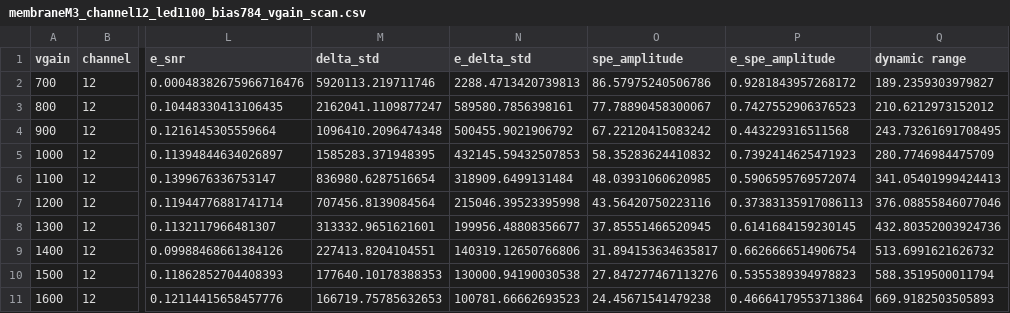
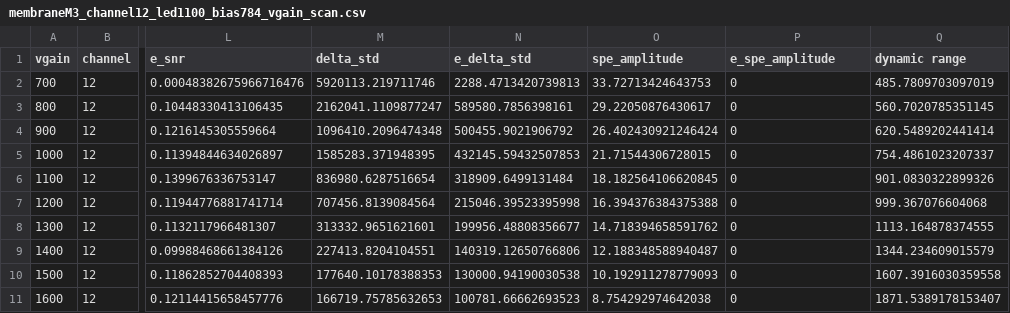
Before and after one commit to DUNE/waffles, a CSV file: src/waffles/coldboxVD/march_26/ab_analysis/output/membrane_M3/channel_12/bias_0784/membraneM3_channel12_led1100_bias784_vgain_scan.csv, drawn as a sheet; only a part is shown, gaps mark what is left out; the diff covers the shown part only; the diff names each change by its address in the sheet, - before the commit and + after, or states it on an @@ line.

```diff
--- a/src/waffles/coldboxVD/march_26/ab_analysis/output/membrane_M3/channel_12/bias_0784/membraneM3_channel12_led1100_bias784_vgain_scan.csv
+++ b/src/waffles/coldboxVD/march_26/ab_analysis/output/membrane_M3/channel_12/bias_0784/membraneM3_channel12_led1100_bias784_vgain_scan.csv
-O2 (spe_amplitude): 86.57975240506786
+O2 (spe_amplitude): 33.72713424643753
-P2 (e_spe_amplitude): 0.9281843957268172
+P2 (e_spe_amplitude): 0
-Q2 (dynamic range): 189.2359303979827
+Q2 (dynamic range): 485.7809703097019
-O3 (spe_amplitude): 77.78890458300067
+O3 (spe_amplitude): 29.22050876430617
-P3 (e_spe_amplitude): 0.7427552906376523
+P3 (e_spe_amplitude): 0
-Q3 (dynamic range): 210.6212973152012
+Q3 (dynamic range): 560.7020785351145
-O4 (spe_amplitude): 67.22120415083242
+O4 (spe_amplitude): 26.402430921246424
-P4 (e_spe_amplitude): 0.443229316511568
+P4 (e_spe_amplitude): 0
-Q4 (dynamic range): 243.73261691708495
+Q4 (dynamic range): 620.5489202441414
-O5 (spe_amplitude): 58.35283624410832
+O5 (spe_amplitude): 21.71544306728015
-P5 (e_spe_amplitude): 0.7392414625471923
+P5 (e_spe_amplitude): 0
-Q5 (dynamic range): 280.7746984475709
+Q5 (dynamic range): 754.4861023207337
-O6 (spe_amplitude): 48.03931060620985
+O6 (spe_amplitude): 18.182564106620845
-P6 (e_spe_amplitude): 0.5906595769572074
+P6 (e_spe_amplitude): 0
-Q6 (dynamic range): 341.05401999424413
+Q6 (dynamic range): 901.0830322899326
-O7 (spe_amplitude): 43.56420750223116
+O7 (spe_amplitude): 16.394376384375388
-P7 (e_spe_amplitude): 0.37383135917086113
+P7 (e_spe_amplitude): 0
-Q7 (dynamic range): 376.08855846077046
+Q7 (dynamic range): 999.367076604068
-O8 (spe_amplitude): 37.85551466520945
+O8 (spe_amplitude): 14.718394658591762
-P8 (e_spe_amplitude): 0.6141684159230145
+P8 (e_spe_amplitude): 0
-Q8 (dynamic range): 432.80352003924736
+Q8 (dynamic range): 1113.164878374555
-O9 (spe_amplitude): 31.894153634635817
+O9 (spe_amplitude): 12.188348588940487
-P9 (e_spe_amplitude): 0.6626666514906754
+P9 (e_spe_amplitude): 0
-Q9 (dynamic range): 513.6991621626732
+Q9 (dynamic range): 1344.234609015579
-O10 (spe_amplitude): 27.847277467113276
+O10 (spe_amplitude): 10.192911278779093
-P10 (e_spe_amplitude): 0.5355389394978823
+P10 (e_spe_amplitude): 0
-Q10 (dynamic range): 588.3519500011794
+Q10 (dynamic range): 1607.3916030359558
-O11 (spe_amplitude): 24.45671541479238
+O11 (spe_amplitude): 8.754292974642038
-P11 (e_spe_amplitude): 0.46664179553713864
+P11 (e_spe_amplitude): 0
-Q11 (dynamic range): 669.9182503505893
+Q11 (dynamic range): 1871.5389178153407
```
Also changed, not shown: 15 edited cells elsewhere in this file, src/waffles/coldboxVD/march_26/ab_analysis/output/membrane_M3/channel_12/bias_0810/membraneM3_channel12_led1100_bias810_vgain_scan.csv, src/waffles/coldboxVD/march_26/ab_analysis/output/membrane_M3/channel_12/bias_0874/membraneM3_channel12_led1100_bias874_vgain_scan.csv, 38 other files.
